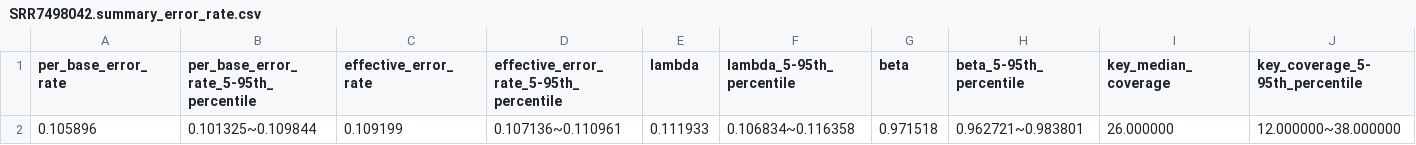
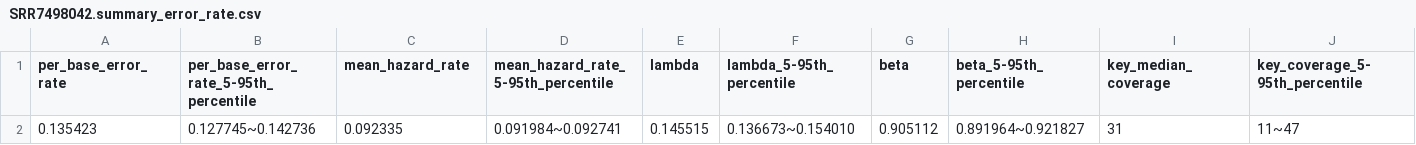
Before and after one commit to GZHoffie/skiver, a CSV file: example/SRR7498042.summary_error_rate.csv, drawn as a sheet; only a part is shown; removed rows and columns are numbered as before the commit, all else as after; rows hold the shown columns only; the diff names each change by its address in the sheet, - before the commit and + after, or states it on an @@ line.

```diff
--- a/example/SRR7498042.summary_error_rate.csv
+++ b/example/SRR7498042.summary_error_rate.csv
-C1: effective_error_rate
+C1: mean_hazard_rate
-D1: effective_error_rate_5-95th_percentile
+D1: mean_hazard_rate_5-95th_percentile
-row 2: 0.105896 | 0.101325~0.109844 | 0.109199 | 0.107136~0.110961 | 0.111933 | 0.106834~0.116358 | 0.971518 | 0.962721~0.983801 | 26.000000 | 12.000000~38.000000
+row 2: 0.135423 | 0.127745~0.142736 | 0.092335 | 0.091984~0.092741 | 0.145515 | 0.136673~0.154010 | 0.905112 | 0.891964~0.921827 | 31 | 11~47
```
Also changed, not shown: example/SRR7498042.hazard_rate.csv, example/SRR7498042.summary_error_spectrum.csv, 16 other files.
